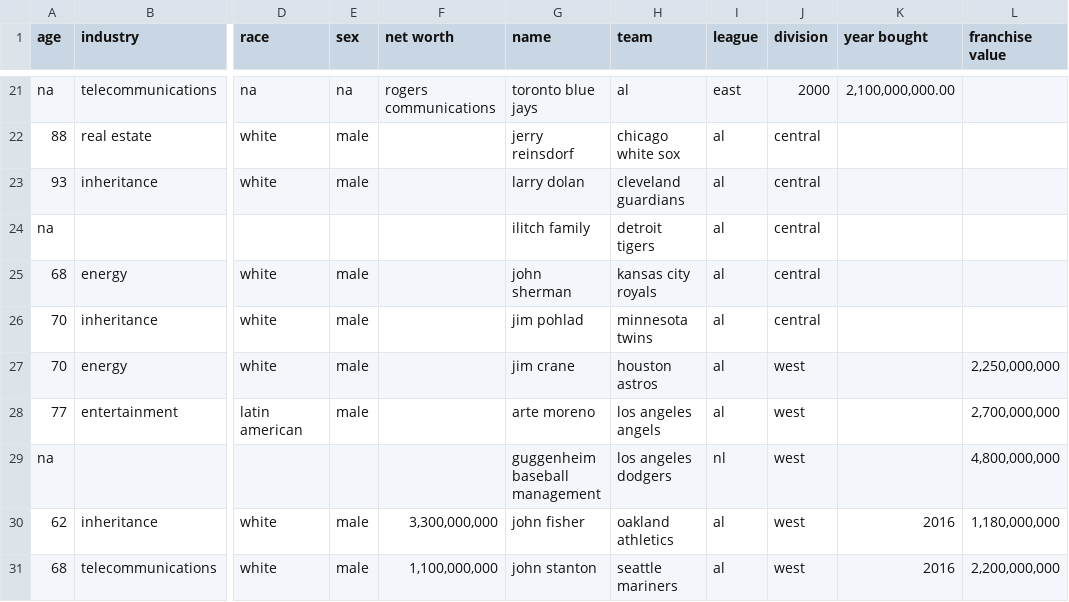
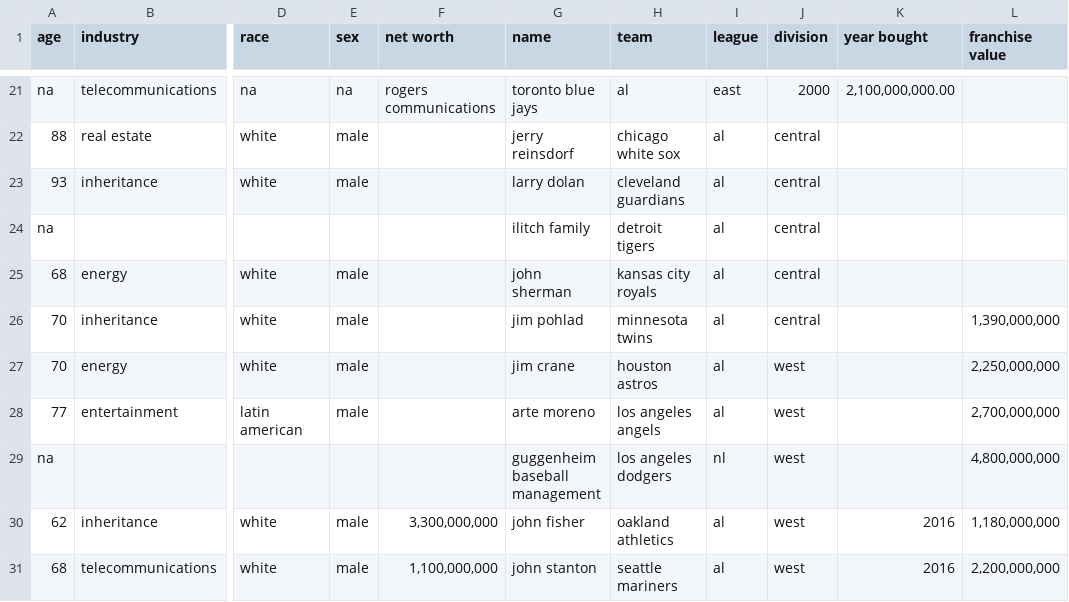
Before and after one commit to SterlingIvey/Baseball-Owner-Demographic-Data-Analyzer, a CSV file: mlb owners data.csv, drawn as a sheet; only a part is shown, gaps mark what is left out; the diff names each change by its address in the sheet, - before the commit and + after, or states it on an @@ line.

Commit message:
Update Franchise Value
Minnesota Twins

```diff
--- a/mlb owners data.csv
+++ b/mlb owners data.csv
-L26 (franchise value): (empty)
+L26 (franchise value): 1,390,000,000
```
